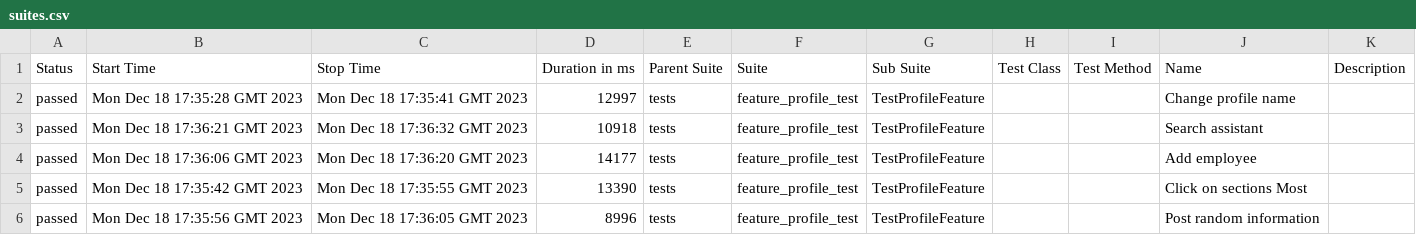
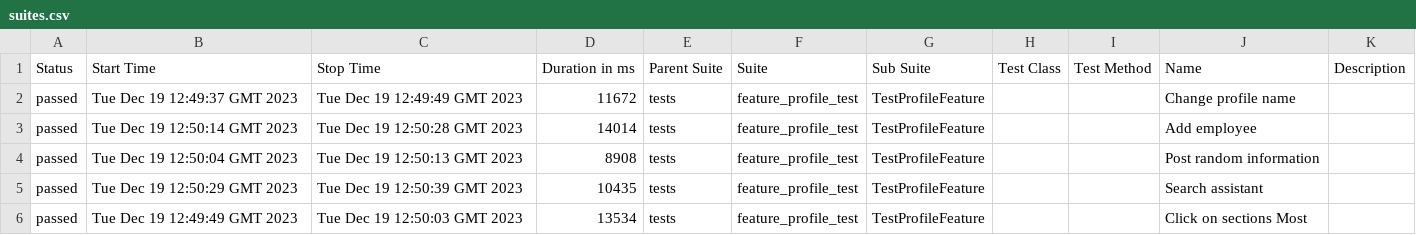
Before and after one commit to Roman1599/petrov-main, a CSV file: data/suites.csv, drawn as a sheet.

```diff
--- a/data/suites.csv
+++ b/data/suites.csv
@@ -1,6 +1,6 @@
 "Status","Start Time","Stop Time","Duration in ms","Parent Suite","Suite","Sub Suite","Test Class","Test Method","Name","Description"
-"passed","Mon Dec 18 17:35:28 GMT 2023","Mon Dec 18 17:35:41 GMT 2023","12997","tests","feature_profile_test","TestProfileFeature","","","Change profile name",""
-"passed","Mon Dec 18 17:36:21 GMT 2023","Mon Dec 18 17:36:32 GMT 2023","10918","tests","feature_profile_test","TestProfileFeature","","","Search assistant",""
-"passed","Mon Dec 18 17:36:06 GMT 2023","Mon Dec 18 17:36:20 GMT 2023","14177","tests","feature_profile_test","TestProfileFeature","","","Add employee",""
-"passed","Mon Dec 18 17:35:42 GMT 2023","Mon Dec 18 17:35:55 GMT 2023","13390","tests","feature_profile_test","TestProfileFeature","","","Click on sections Most",""
-"passed","Mon Dec 18 17:35:56 GMT 2023","Mon Dec 18 17:36:05 GMT 2023","8996","tests","feature_profile_test","TestProfileFeature","","","Post random information",""
+"passed","Tue Dec 19 12:49:37 GMT 2023","Tue Dec 19 12:49:49 GMT 2023","11672","tests","feature_profile_test","TestProfileFeature","","","Change profile name",""
+"passed","Tue Dec 19 12:50:14 GMT 2023","Tue Dec 19 12:50:28 GMT 2023","14014","tests","feature_profile_test","TestProfileFeature","","","Add employee",""
+"passed","Tue Dec 19 12:50:04 GMT 2023","Tue Dec 19 12:50:13 GMT 2023","8908","tests","feature_profile_test","TestProfileFeature","","","Post random information",""
+"passed","Tue Dec 19 12:50:29 GMT 2023","Tue Dec 19 12:50:39 GMT 2023","10435","tests","feature_profile_test","TestProfileFeature","","","Search assistant",""
+"passed","Tue Dec 19 12:49:49 GMT 2023","Tue Dec 19 12:50:03 GMT 2023","13534","tests","feature_profile_test","TestProfileFeature","","","Click on sections Most",""
```
Also changed, not shown: 36 other files.
